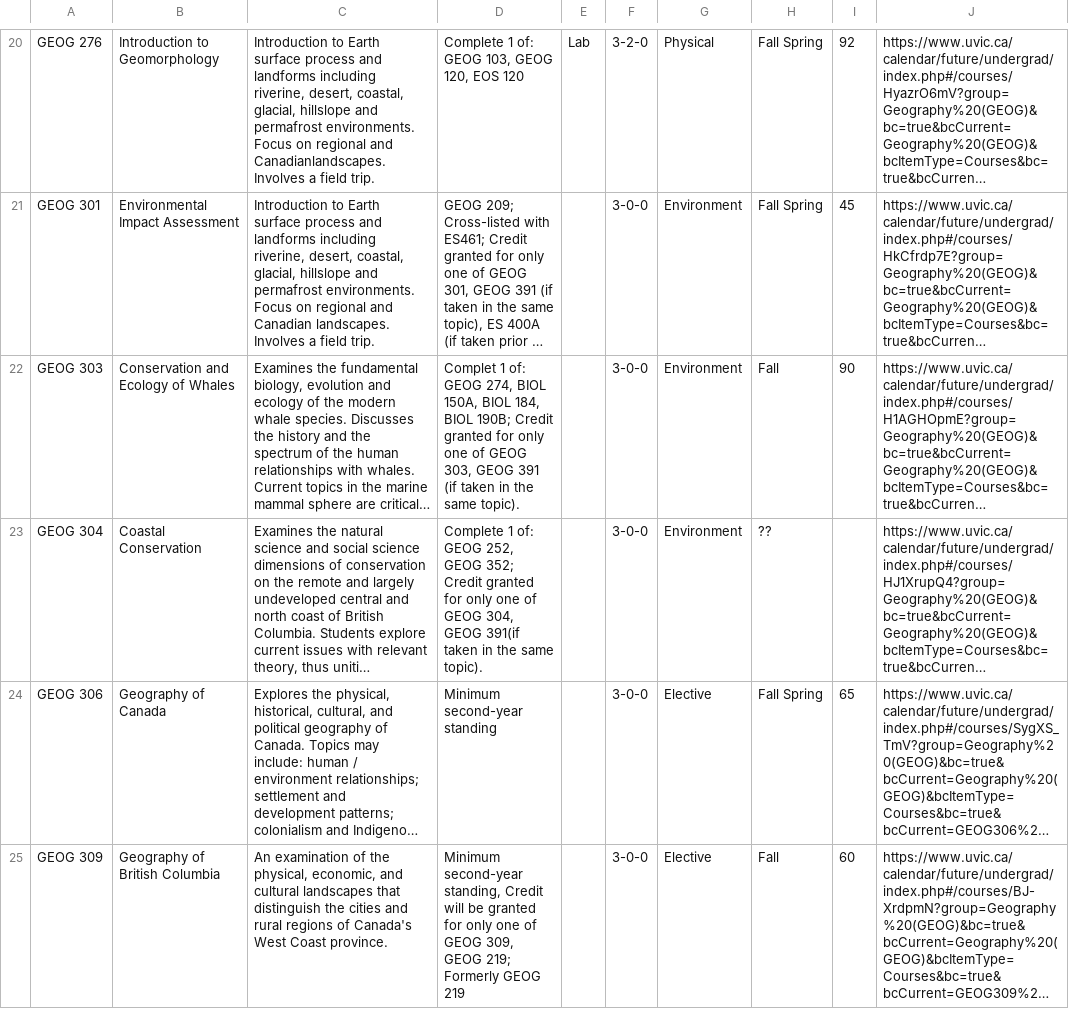
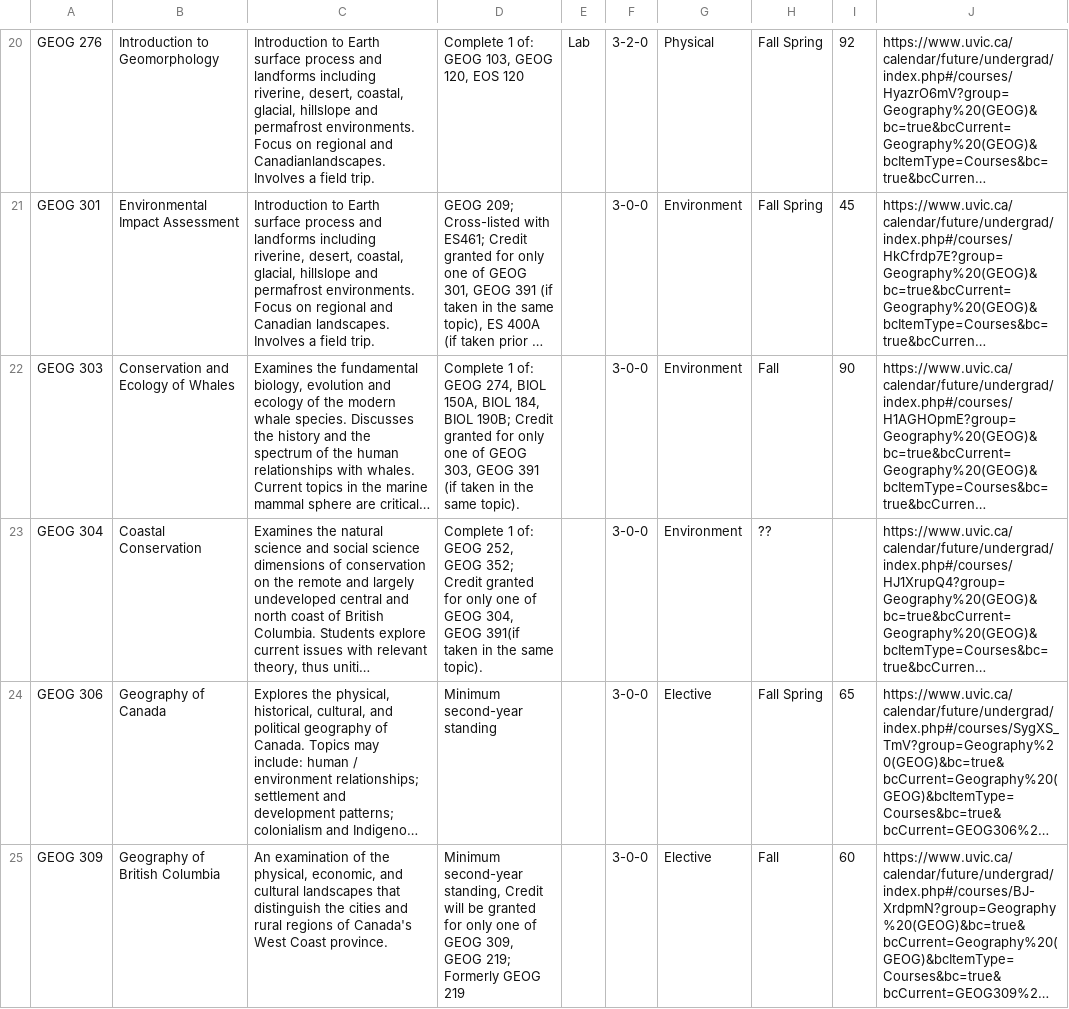
Before and after one commit to WendyAnthony/Code_Each_Day, a CSV file: My_Code/GeogInteractive/Geog-Course-flowcharts-add.csv, drawn as a sheet; only a part is shown, gaps mark what is left out; long unchanged cells end in …; the diff covers the shown part only; the diff names each change by its address in the sheet, - before the commit and + after, or states it on an @@ line.

```diff
--- a/My_Code/GeogInteractive/Geog-Course-flowcharts-add.csv
+++ b/My_Code/GeogInteractive/Geog-Course-flowcharts-add.csv
-D22: Complet 1 of:…
+D22: Complete 1 of:…
```
Also changed, not shown: 1 edited cell elsewhere in this file, My_Code/GeogInteractive/Geog-Course-flowcharts.csv, 2 other files.
